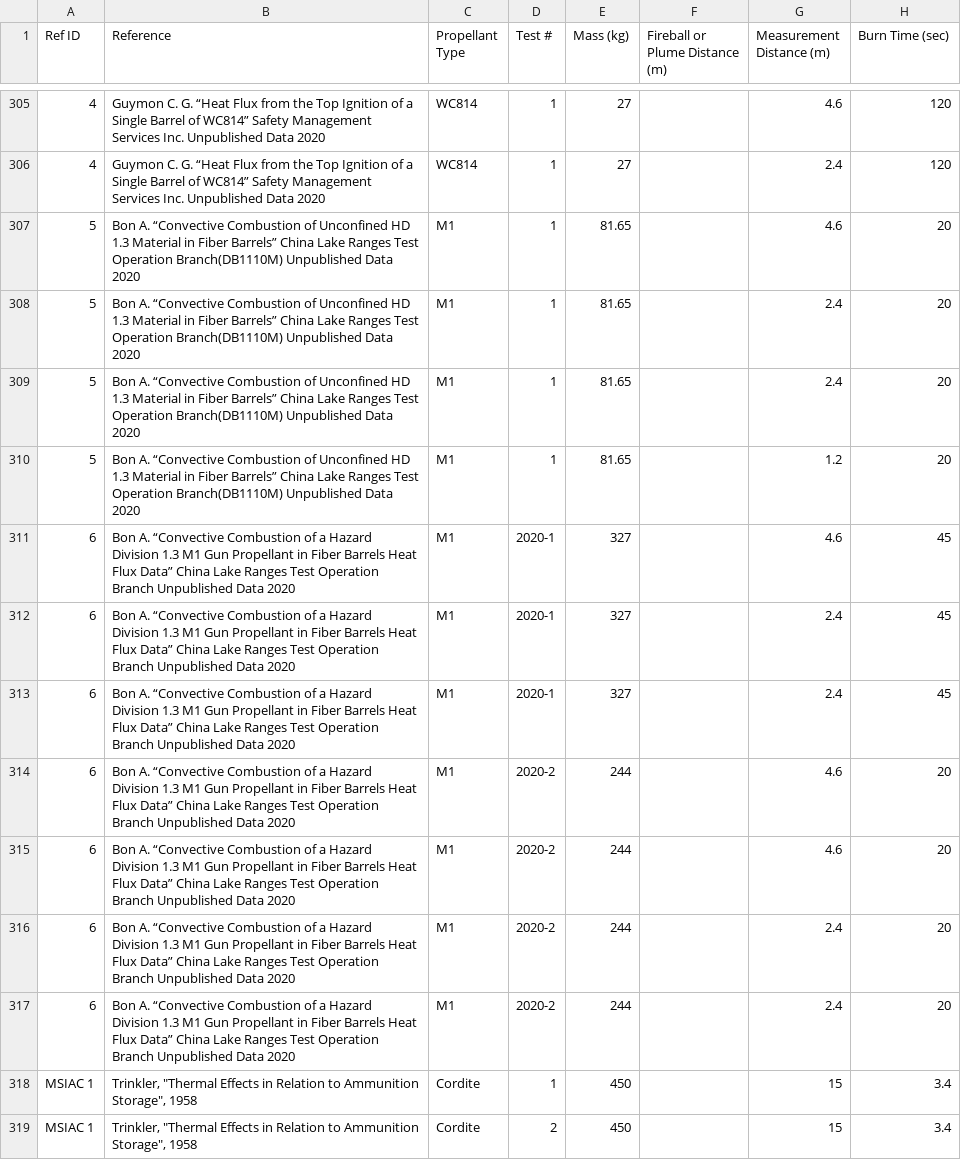
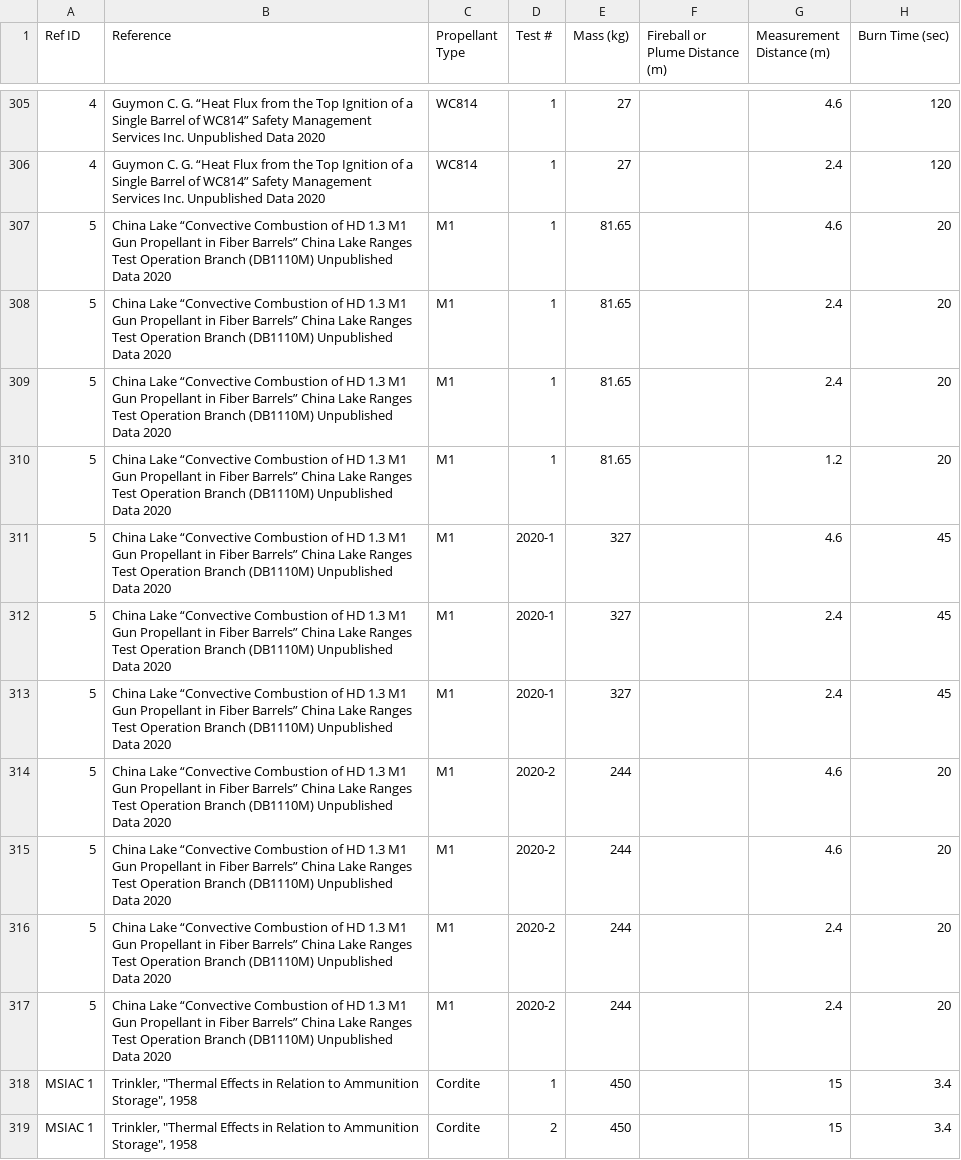
Before and after one commit to clint-bg/publicationdata, a CSV file: safeSeparation/heatfluxdataplus.csv, drawn as a sheet; only a part is shown, gaps mark what is left out; the diff names each change by its address in the sheet, - before the commit and + after, or states it on an @@ line.

Commit message:
Add files via upload
Combined references 8 and 9

```diff
--- a/safeSeparation/heatfluxdataplus.csv
+++ b/safeSeparation/heatfluxdataplus.csv
-B307:B310 (Reference): Bon A. “Convective Combustion of Unconfined HD 1.3 Material in Fiber Barrels” China Lake Ranges Test Operation Branch(DB1110M) Unpublished Data…
+B307:B310 (Reference): China Lake “Convective Combustion of HD 1.3 M1 Gun Propellant in Fiber Barrels” China Lake Ranges Test Operation Branch (DB1110M) Unpublished Data…
-A311:A317 (Ref ID): 6
+A311:A317 (Ref ID): 5
-B311:B317 (Reference): Bon A. “Convective Combustion of a Hazard Division 1.3 M1 Gun Propellant in Fiber Barrels Heat Flux Data” China Lake Ranges Test Operation Branch Unpublished Data…
+B311:B317 (Reference): China Lake “Convective Combustion of HD 1.3 M1 Gun Propellant in Fiber Barrels” China Lake Ranges Test Operation Branch (DB1110M) Unpublished Data…
```
